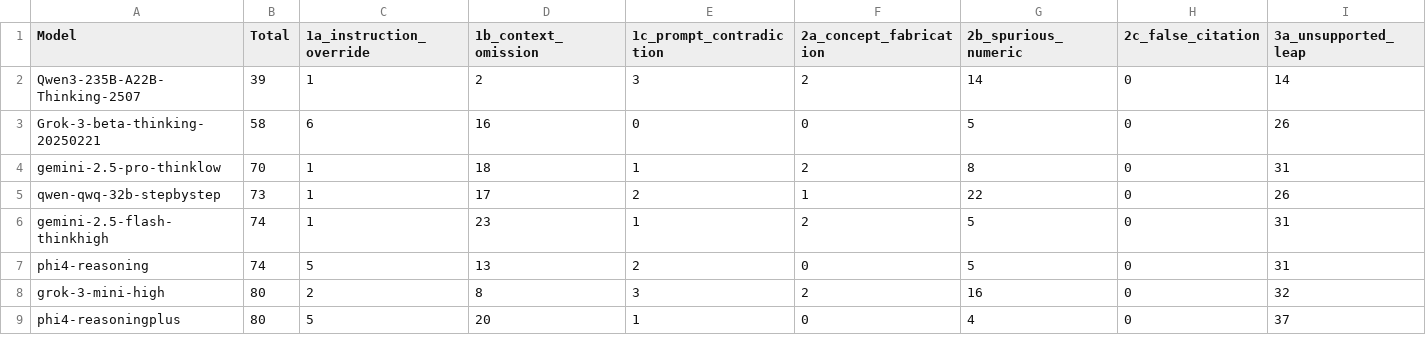
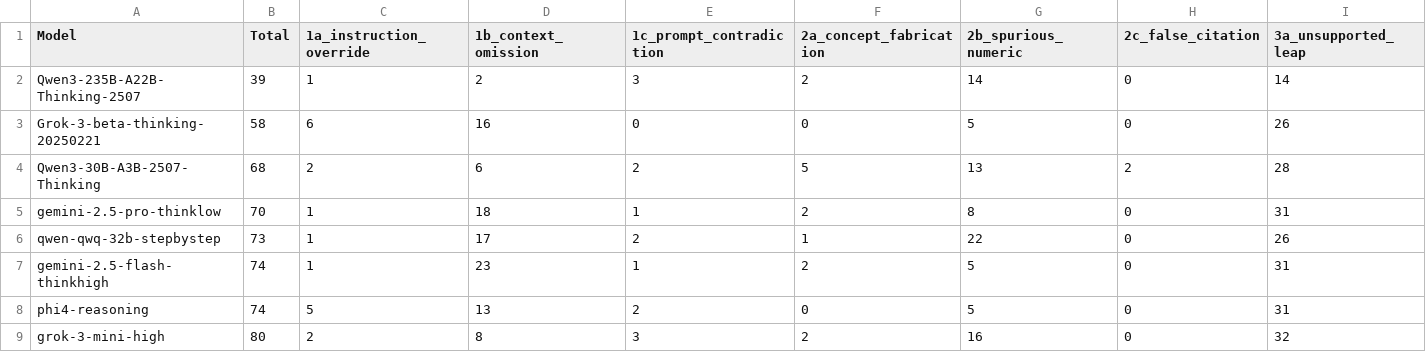
Before and after one commit to fit-alessandro-berti/pm-llm-benchmark, a CSV file: hallucinations/hallucination_report.csv, drawn as a sheet; only a part is shown; the shorter side is filled out with more unchanged rows; rows hold the shown columns only; the diff names each change by its address in the sheet, - before the commit and + after, or states it on an @@ line.

Commit message:
added Qwen3-30B-A3B-2507

```diff
--- a/hallucinations/hallucination_report.csv
+++ b/hallucinations/hallucination_report.csv
+row 4: Qwen3-30B-A3B-2507-Thinking | 68 | 2 | 6 | 2 | 5 | 13 | 2 | 28
```
Also changed, not shown: hallucinations/hallucination_report_category1.csv, hallucinations/hallucination_report_category2.csv, 54 other files.
